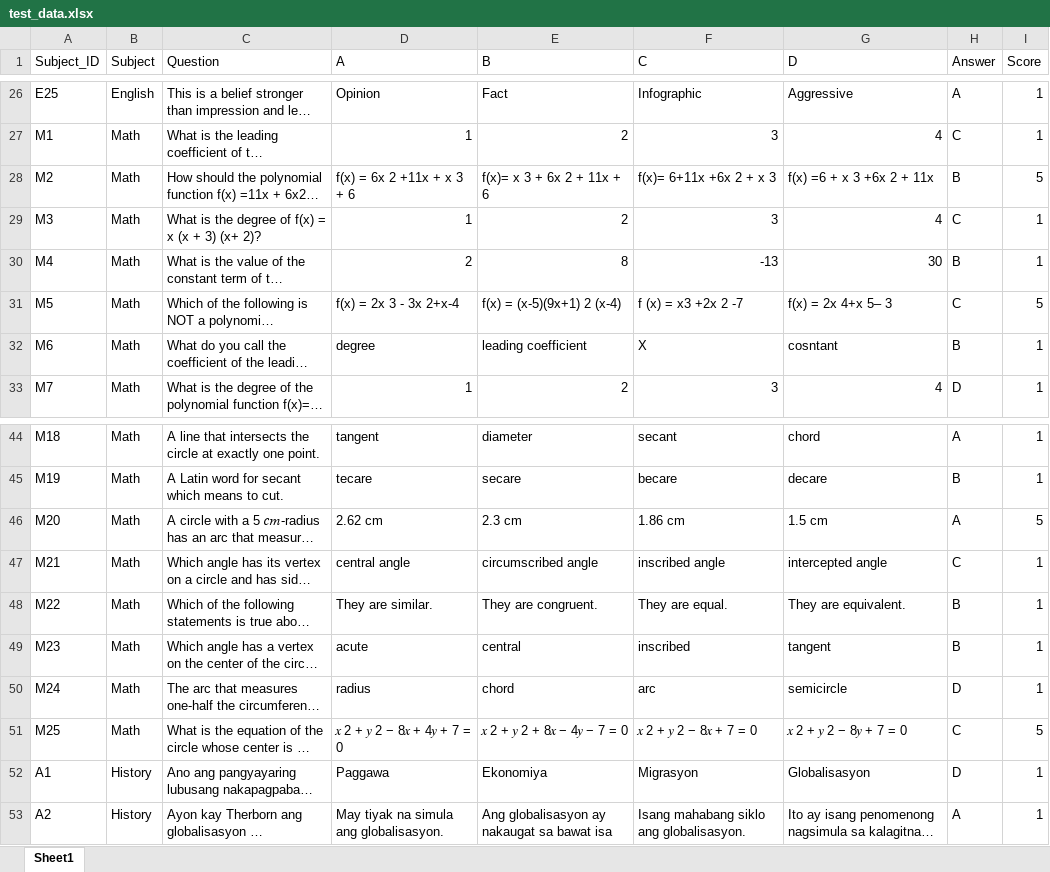
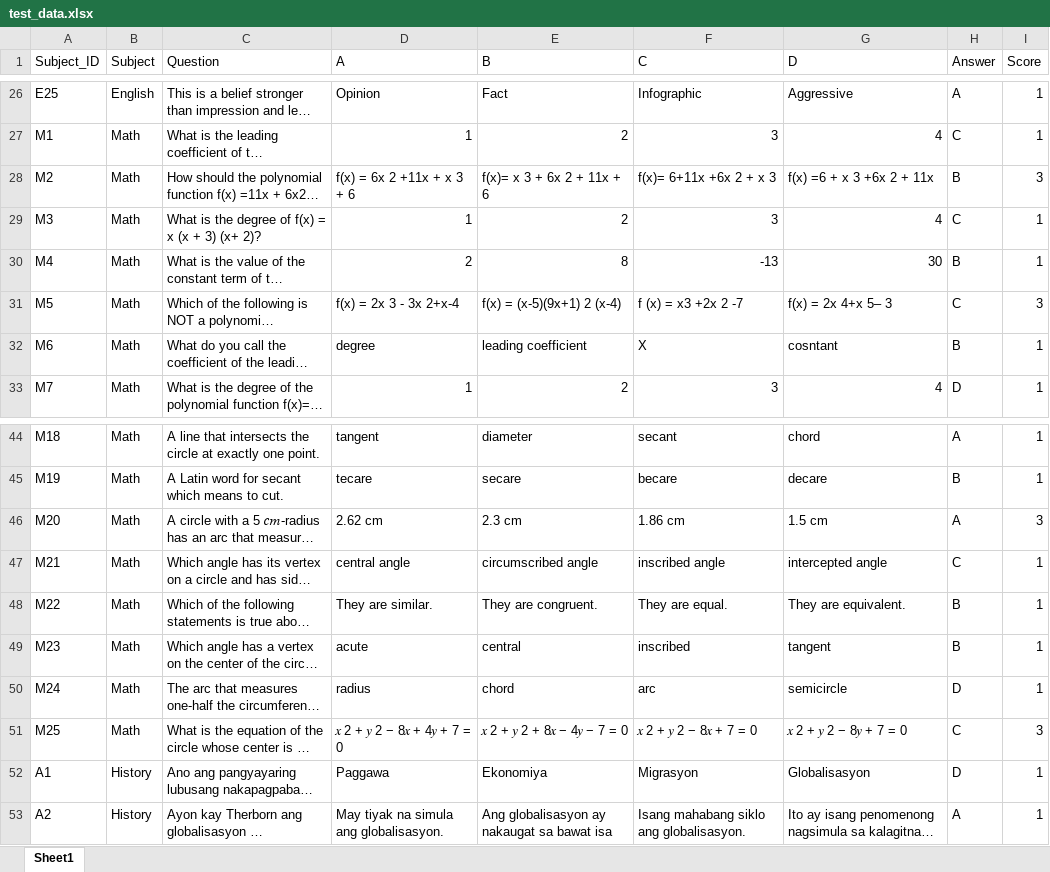
Before and after one commit to Calign/Skilltree, an Excel workbook: test_data.xlsx, sheet Sheet1, drawn as a sheet; only a part is shown, gaps mark what is left out; long unchanged cells end in …; values as stored, in another font and other column widths than the file's, no borders; the diff names each change by its address in the sheet, - before the commit and + after, or states it on an @@ line.

```diff
--- a/test_data.xlsx (sheet Sheet1)
+++ b/test_data.xlsx (sheet Sheet1)
-I28 (Score): 5
+I28 (Score): 3
-I31 (Score): 5
+I31 (Score): 3
-I46 (Score): 5
+I46 (Score): 3
-I51 (Score): 5
+I51 (Score): 3
```
Also changed, not shown: 2 other files.
